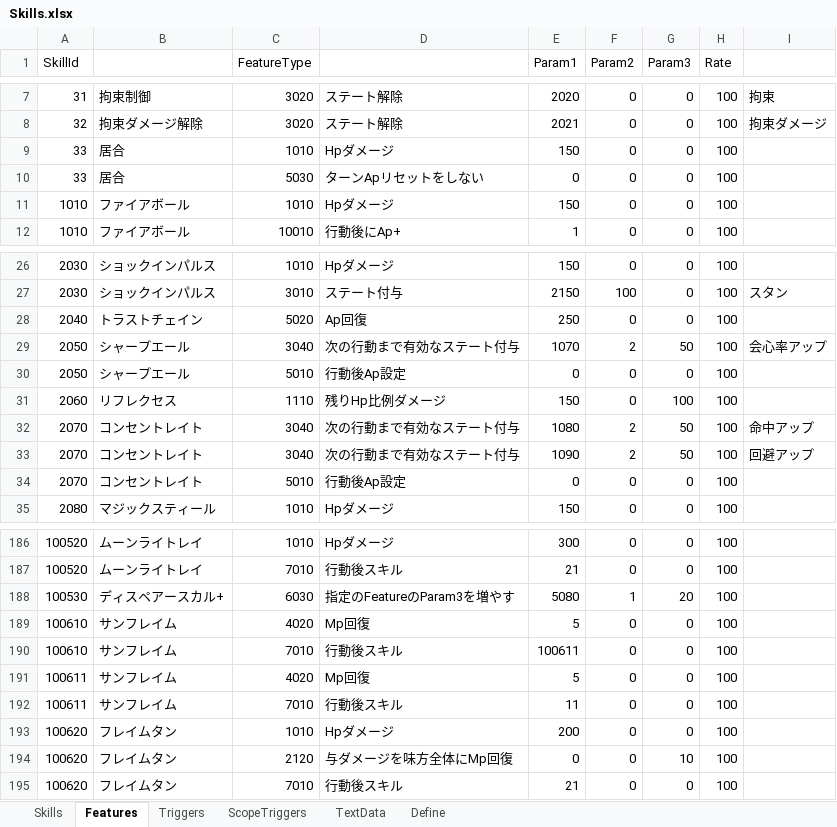
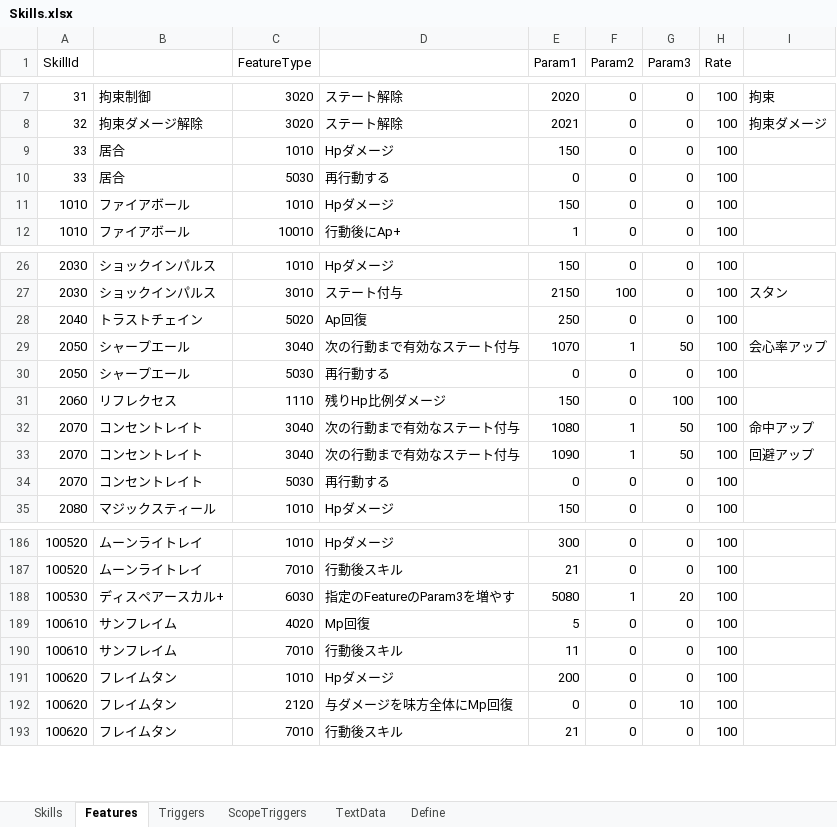
Before and after one commit to seedsclaft/unity, an Excel workbook: Assets/Data/Skills.xlsx, sheet Features, drawn as a sheet; only a part is shown, gaps mark what is left out; values as stored, in another font and other column widths than the file's, no borders; the diff names each change by its address in the sheet, - before the commit and + after, or states it on an @@ line.

```diff
--- a/Assets/Data/Skills.xlsx (sheet Features)
+++ b/Assets/Data/Skills.xlsx (sheet Features)
-D10: ターンApリセットをしない
+D10: 再行動する
-F29 (Param2): 2
+F29 (Param2): 1
-C30 (FeatureType): 5010
+C30 (FeatureType): 5030
-D30: 行動後Ap設定
+D30: 再行動する
-F32:F33 (Param2): 2
+F32:F33 (Param2): 1
-C34 (FeatureType): 5010
+C34 (FeatureType): 5030
-D34: 行動後Ap設定
+D34: 再行動する
-E190 (Param1): 100611
+E190 (Param1): 11
-row 191: 100611 | サンフレイム | 4020 | Mp回復 | 5 | 0 | 0 | 100
-row 192: 100611 | サンフレイム | 7010 | 行動後スキル | 11 | 0 | 0 | 100
```
Also changed, not shown: sheet Skills, sheet TextData, sheet Define, sheet Triggers, 21 other files.
